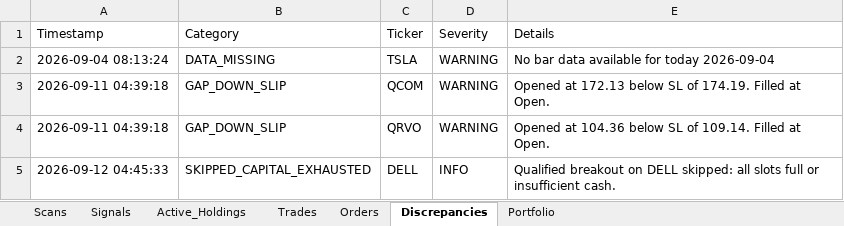
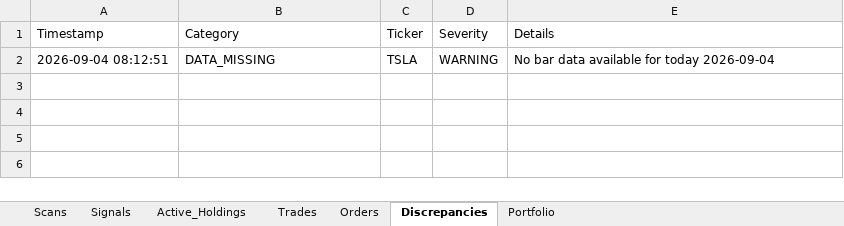
Before and after one commit to thokfoot/volatility-expansion-bot, an Excel workbook: data/trade_log.xlsx, sheet Discrepancies, drawn as a sheet; values as stored, in another font and other column widths than the file's, no borders; the diff names each change by its address in the sheet, - before the commit and + after, or states it on an @@ line.

```diff
--- a/data/trade_log.xlsx (sheet Discrepancies)
+++ b/data/trade_log.xlsx (sheet Discrepancies)
-A2 (Timestamp): 2026-09-04 08:13:24
+A2 (Timestamp): 2026-09-04 08:12:51
-row 3: 2026-09-11 04:39:18 | GAP_DOWN_SLIP | QCOM | WARNING | Opened at 172.13 below SL of 174.19. Filled at Open.
-row 4: 2026-09-11 04:39:18 | GAP_DOWN_SLIP | QRVO | WARNING | Opened at 104.36 below SL of 109.14. Filled at Open.
-row 5: 2026-09-12 04:45:33 | SKIPPED_CAPITAL_EXHAUSTED | DELL | INFO | Qualified breakout on DELL skipped: all slots full or insufficient cash.
```
Also changed, not shown: sheet Scans, sheet Orders, sheet Trades, sheet Portfolio, sheet Signals, sheet Active_Holdings, data/trade_log_india.xlsx, 1 other file.
